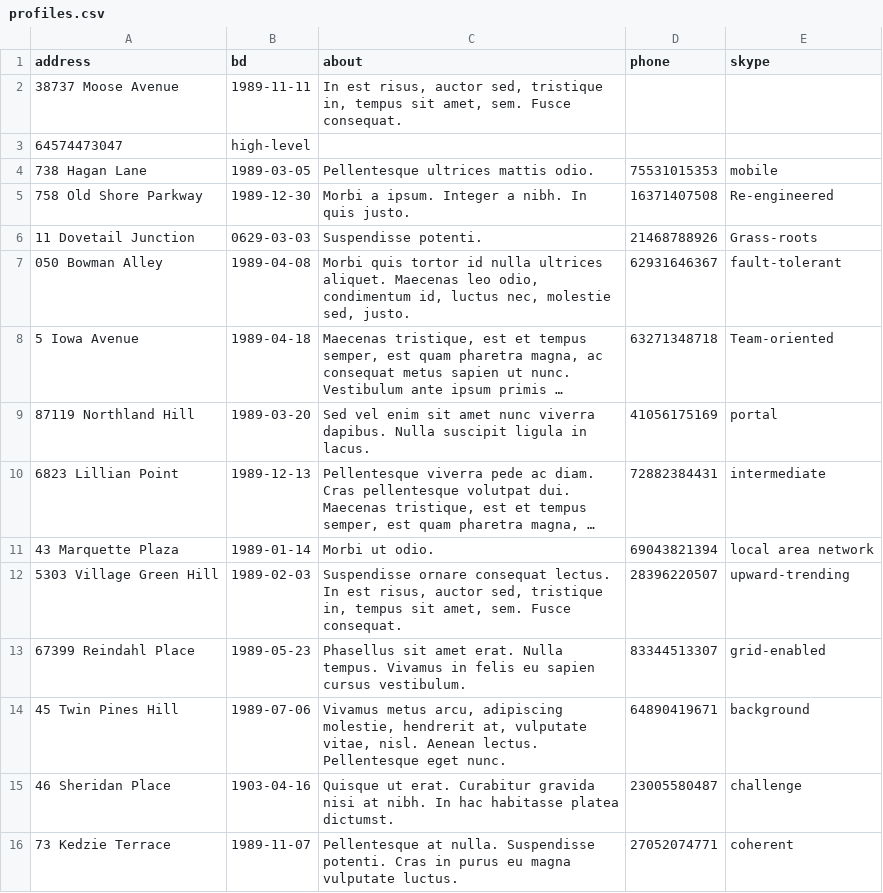
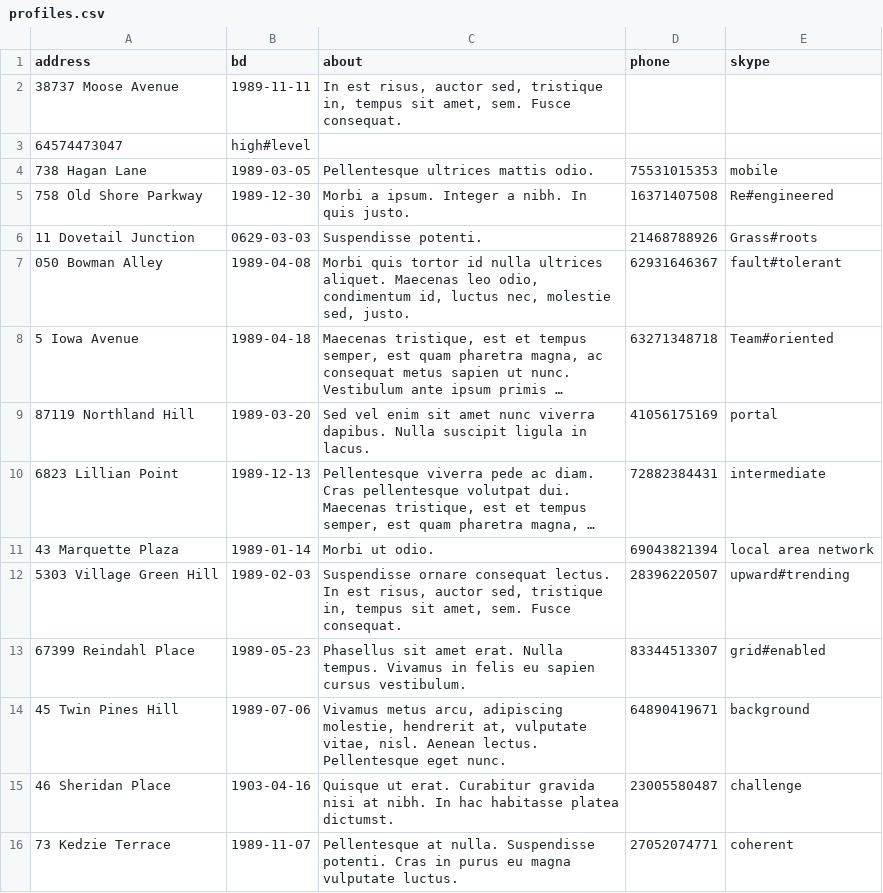
Before and after one commit to htmlacademy-yii/83701-task-force-1, a CSV file: data/original/profiles.csv (was data/profiles.csv), drawn as a sheet; only a part is shown; long unchanged cells end in …; the diff names each change by its address in the sheet, - before the commit and + after, or states it on an @@ line.

Commit message:
feat: add some new SQL tables + add PHPDocBlocks to ConverterCsvToSql

```diff
--- a/data/profiles.csv
+++ b/data/original/profiles.csv
-B3 (bd): high-level
+B3 (bd): high#level
-E5 (skype): Re-engineered
+E5 (skype): Re#engineered
-E6 (skype): Grass-roots
+E6 (skype): Grass#roots
-E7 (skype): fault-tolerant
+E7 (skype): fault#tolerant
-E8 (skype): Team-oriented
+E8 (skype): Team#oriented
-E12 (skype): upward-trending
+E12 (skype): upward#trending
-E13 (skype): grid-enabled
+E13 (skype): grid#enabled
```
Also changed, not shown: 27 other files.
